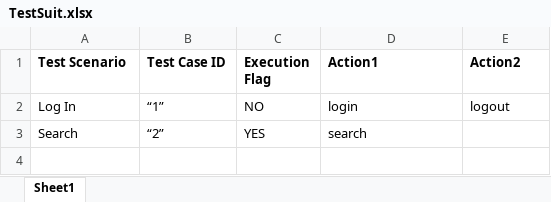
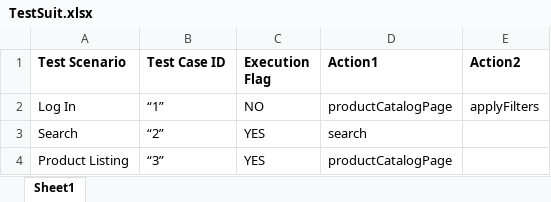
Before and after one commit to nethravathitc/JAVA-test-framework, an Excel workbook: src/com/styletag/test_cases/TestSuit.xlsx, sheet Sheet1, drawn as a sheet; values as stored, in another font and other column widths than the file's, no borders; the diff names each change by its address in the sheet, - before the commit and + after, or states it on an @@ line.

```diff
--- a/src/com/styletag/test_cases/TestSuit.xlsx (sheet Sheet1)
+++ b/src/com/styletag/test_cases/TestSuit.xlsx (sheet Sheet1)
-D2 (Action1): login
+D2 (Action1): productCatalogPage
-E2 (Action2): logout
+E2 (Action2): applyFilters
+row 4: Product Listing | “3” | YES | productCatalogPage
```
Also changed, not shown: bin/com/styletag/test_cases/TestSuit.xlsx, 10 other files.
